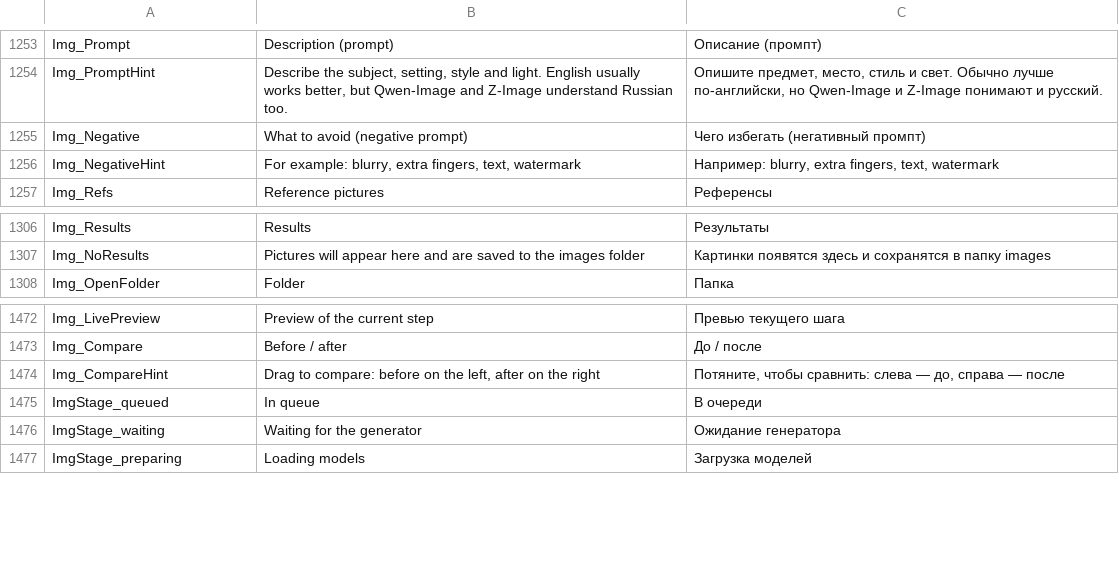
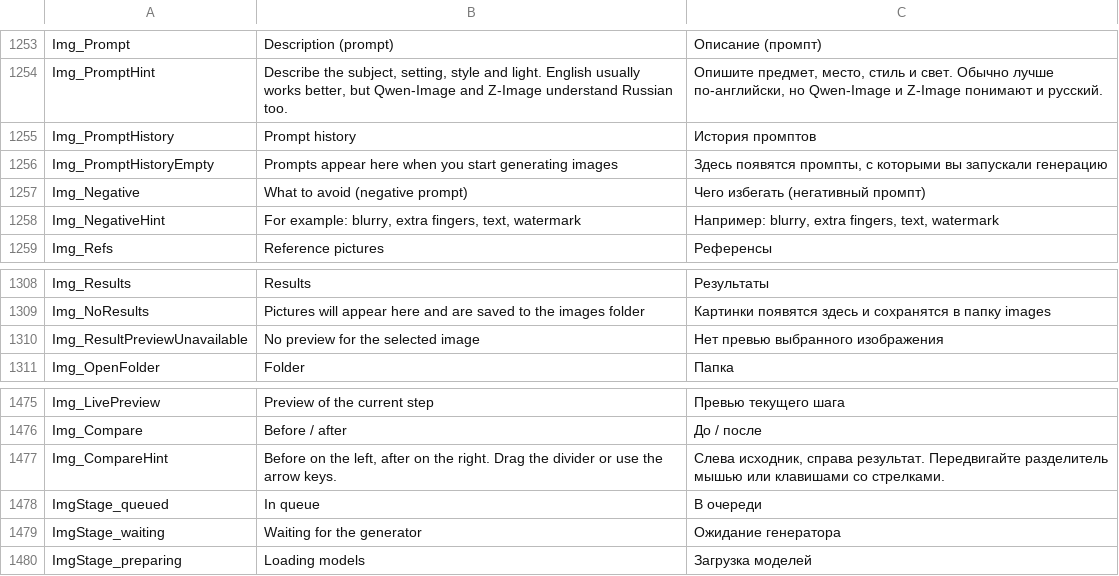
Before and after one commit to fhnb16/offline-chatter, a TSV file: src/OfflineChatter/Localization/Strings.tsv, drawn as a sheet; only a part is shown, gaps mark what is left out.

Commit message:
Add image prompt history and improve previews
Persist and restore up to 40 recent prompt pairs, keeping prompt history out of diagnostic bundles. Load selected gallery previews asynchronously and improve before/after comparisons, gallery layout, and accessibility.

```diff
--- a/src/OfflineChatter/Localization/Strings.tsv
+++ b/src/OfflineChatter/Localization/Strings.tsv
@@ -1254,2 +1254,4 @@ Img_Prompt	Description (prompt)	Описание (промпт)
 Img_PromptHint	Describe the subject, setting, style and light. English usually works better, but Qwen-Image and Z-Image understand Russian too.	Опишите предмет, место, стиль и свет. Обычно лучше по-английски, но Qwen-Image и Z-Image понимают и русский.
+Img_PromptHistory	Prompt history	История промптов
+Img_PromptHistoryEmpty	Prompts appear here when you start generating images	Здесь появятся промпты, с которыми вы запускали генерацию
 Img_Negative	What to avoid (negative prompt)	Чего избегать (негативный промпт)
@@ -1307,2 +1309,3 @@ Img_Results	Results	Результаты
 Img_NoResults	Pictures will appear here and are saved to the images folder	Картинки появятся здесь и сохранятся в папку images
+Img_ResultPreviewUnavailable	No preview for the selected image	Нет превью выбранного изображения
 Img_OpenFolder	Folder	Папка
@@ -1473,3 +1476,3 @@ Img_LivePreview	Preview of the current step	Превью текущего шаг
 Img_Compare	Before / after	До / после
-Img_CompareHint	Drag to compare: before on the left, after on the right	Потяните, чтобы сравнить: слева — до, справа — после
+Img_CompareHint	Before on the left, after on the right. Drag the divider or use the arrow keys.	Слева исходник, справа результат. Передвигайте разделитель мышью или клавишами со стрелками.
 ImgStage_queued	In queue	В очереди
```
Also changed, not shown: 10 other files.
